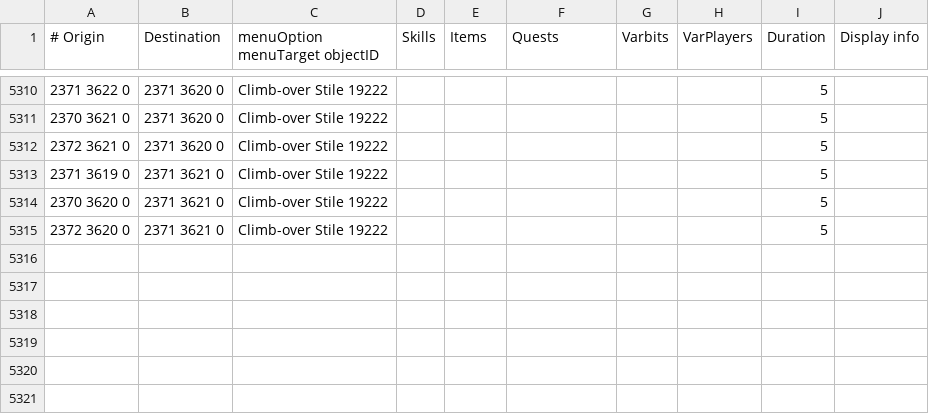
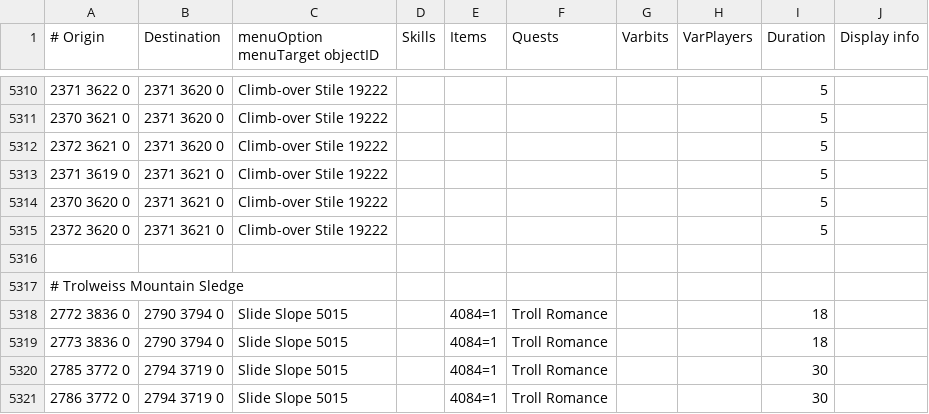
Before and after one commit to Skretzo/shortest-path, a TSV file: src/main/resources/transports/transports.tsv, drawn as a sheet; only a part is shown, gaps mark what is left out.

Commit message:
add trollweiss sled transports

```diff
--- a/src/main/resources/transports/transports.tsv
+++ b/src/main/resources/transports/transports.tsv
@@ -5315 +5315,7 @@
 2372 3620 0	2371 3621 0	Climb-over Stile 19222						5	
+									
+# Trolweiss Mountain Sledge									
+2772 3836 0	2790 3794 0	Slide Slope 5015		4084=1	Troll Romance			18	
+2773 3836 0	2790 3794 0	Slide Slope 5015		4084=1	Troll Romance			18	
+2785 3772 0	2794 3719 0	Slide Slope 5015		4084=1	Troll Romance			30	
+2786 3772 0	2794 3719 0	Slide Slope 5015		4084=1	Troll Romance			30	
```
